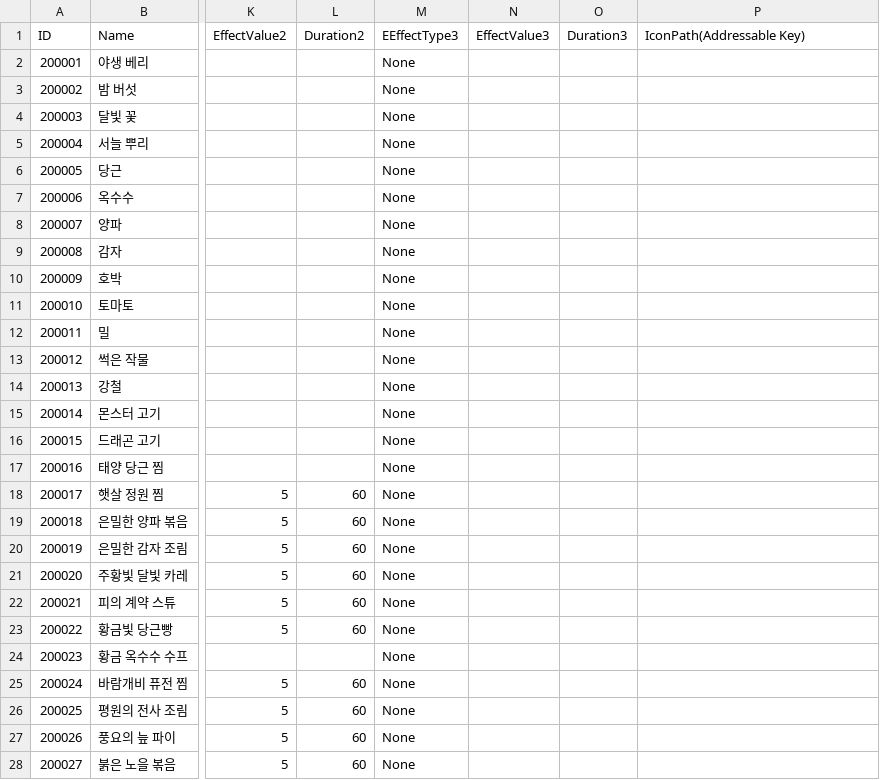
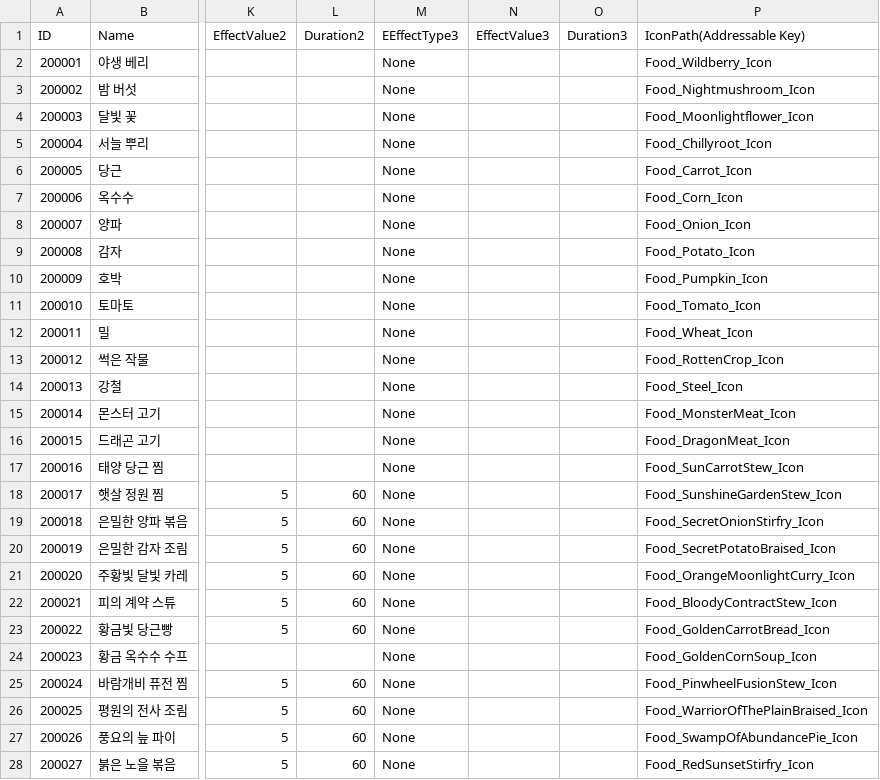
Before and after one commit to ssunpark/eat-or-die, a CSV file: Assets/StreamingAssets/ItemCSV/Food.csv, drawn as a sheet; only a part is shown, gaps mark what is left out; the diff covers the shown part only; the diff names each change by its address in the sheet, - before the commit and + after, or states it on an @@ line.

Commit message:
[osh] feat: Food CSV 변경

```diff
--- a/Assets/StreamingAssets/ItemCSV/Food.csv
+++ b/Assets/StreamingAssets/ItemCSV/Food.csv
-P2 (IconPath(Addressable Key)): (empty)
+P2 (IconPath(Addressable Key)): Food_Wildberry_Icon
-P3 (IconPath(Addressable Key)): (empty)
+P3 (IconPath(Addressable Key)): Food_Nightmushroom_Icon
-P4 (IconPath(Addressable Key)): (empty)
+P4 (IconPath(Addressable Key)): Food_Moonlightflower_Icon
-P5 (IconPath(Addressable Key)): (empty)
+P5 (IconPath(Addressable Key)): Food_Chillyroot_Icon
-P6 (IconPath(Addressable Key)): (empty)
+P6 (IconPath(Addressable Key)): Food_Carrot_Icon
-P7 (IconPath(Addressable Key)): (empty)
+P7 (IconPath(Addressable Key)): Food_Corn_Icon
-P8 (IconPath(Addressable Key)): (empty)
+P8 (IconPath(Addressable Key)): Food_Onion_Icon
-P9 (IconPath(Addressable Key)): (empty)
+P9 (IconPath(Addressable Key)): Food_Potato_Icon
-P10 (IconPath(Addressable Key)): (empty)
+P10 (IconPath(Addressable Key)): Food_Pumpkin_Icon
-P11 (IconPath(Addressable Key)): (empty)
+P11 (IconPath(Addressable Key)): Food_Tomato_Icon
-P12 (IconPath(Addressable Key)): (empty)
+P12 (IconPath(Addressable Key)): Food_Wheat_Icon
-P13 (IconPath(Addressable Key)): (empty)
+P13 (IconPath(Addressable Key)): Food_RottenCrop_Icon
-P14 (IconPath(Addressable Key)): (empty)
+P14 (IconPath(Addressable Key)): Food_Steel_Icon
-P15 (IconPath(Addressable Key)): (empty)
+P15 (IconPath(Addressable Key)): Food_MonsterMeat_Icon
-P16 (IconPath(Addressable Key)): (empty)
+P16 (IconPath(Addressable Key)): Food_DragonMeat_Icon
-P17 (IconPath(Addressable Key)): (empty)
+P17 (IconPath(Addressable Key)): Food_SunCarrotStew_Icon
-P18 (IconPath(Addressable Key)): (empty)
+P18 (IconPath(Addressable Key)): Food_SunshineGardenStew_Icon
-P19 (IconPath(Addressable Key)): (empty)
+P19 (IconPath(Addressable Key)): Food_SecretOnionStirfry_Icon
-P20 (IconPath(Addressable Key)): (empty)
+P20 (IconPath(Addressable Key)): Food_SecretPotatoBraised_Icon
-P21 (IconPath(Addressable Key)): (empty)
+P21 (IconPath(Addressable Key)): Food_OrangeMoonlightCurry_Icon
-P22 (IconPath(Addressable Key)): (empty)
+P22 (IconPath(Addressable Key)): Food_BloodyContractStew_Icon
-P23 (IconPath(Addressable Key)): (empty)
+P23 (IconPath(Addressable Key)): Food_GoldenCarrotBread_Icon
-P24 (IconPath(Addressable Key)): (empty)
+P24 (IconPath(Addressable Key)): Food_GoldenCornSoup_Icon
-P25 (IconPath(Addressable Key)): (empty)
+P25 (IconPath(Addressable Key)): Food_PinwheelFusionStew_Icon
-P26 (IconPath(Addressable Key)): (empty)
+P26 (IconPath(Addressable Key)): Food_WarriorOfThePlainBraised_Icon
-P27 (IconPath(Addressable Key)): (empty)
+P27 (IconPath(Addressable Key)): Food_SwampOfAbundancePie_Icon
-P28 (IconPath(Addressable Key)): (empty)
+P28 (IconPath(Addressable Key)): Food_RedSunsetStirfry_Icon
```
Also changed, not shown: 20 edited cells elsewhere in this file, Assets/StreamingAssets/ItemCSV/Tool.csv, 3 other files.
